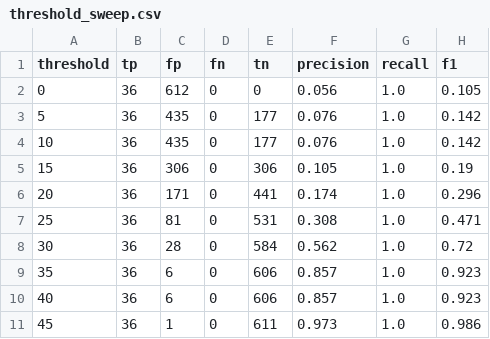
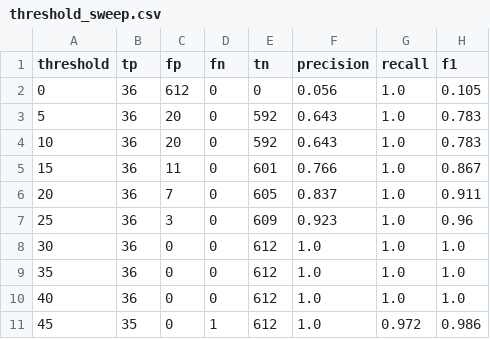
Before and after one commit to BcKmini/copycat-watch, a CSV file: experiments/results/threshold_sweep.csv, drawn as a sheet; only a part is shown; the diff covers the shown part only.

```diff
--- a/experiments/results/threshold_sweep.csv
+++ b/experiments/results/threshold_sweep.csv
@@ -2,10 +2,10 @@ threshold,tp,fp,fn,tn,precision,recall,f1
 0,36,612,0,0,0.056,1.0,0.105
-5,36,435,0,177,0.076,1.0,0.142
-10,36,435,0,177,0.076,1.0,0.142
-15,36,306,0,306,0.105,1.0,0.19
-20,36,171,0,441,0.174,1.0,0.296
-25,36,81,0,531,0.308,1.0,0.471
-30,36,28,0,584,0.562,1.0,0.72
-35,36,6,0,606,0.857,1.0,0.923
-40,36,6,0,606,0.857,1.0,0.923
-45,36,1,0,611,0.973,1.0,0.986
+5,36,20,0,592,0.643,1.0,0.783
+10,36,20,0,592,0.643,1.0,0.783
+15,36,11,0,601,0.766,1.0,0.867
+20,36,7,0,605,0.837,1.0,0.911
+25,36,3,0,609,0.923,1.0,0.96
+30,36,0,0,612,1.0,1.0,1.0
+35,36,0,0,612,1.0,1.0,1.0
+40,36,0,0,612,1.0,1.0,1.0
+45,35,0,1,612,1.0,0.972,0.986
```
Also changed, not shown: 44 edited cells elsewhere in this file, 13 other files.
